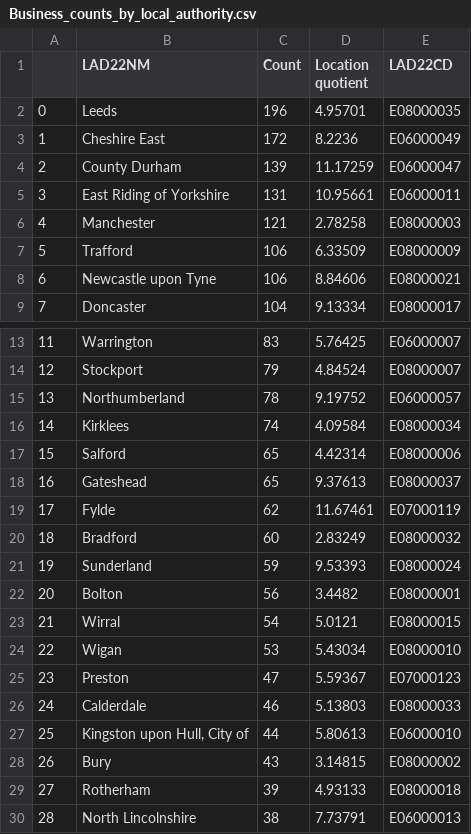
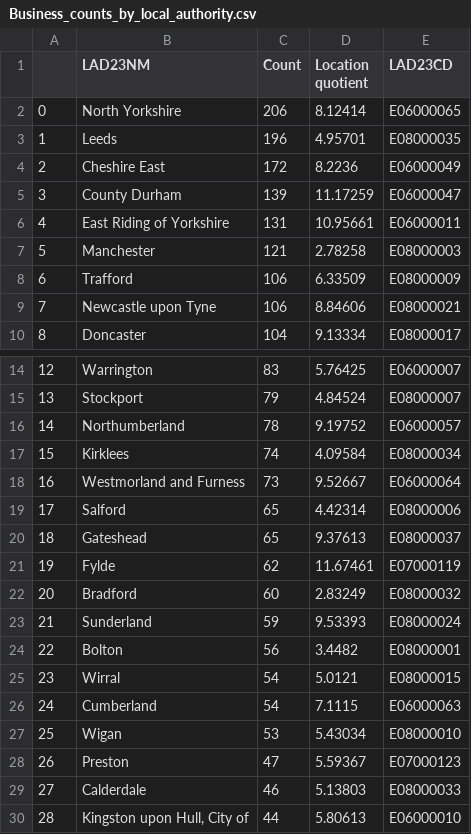
Before and after one commit to open-innovations/true-north, a CSV file: src/themes/sustainable-growth/netzero/_data/Business_counts_by_local_authority.csv, drawn as a sheet; only a part is shown, gaps mark what is left out; the shorter side is filled out with more unchanged rows; addresses are those after the commit; the diff names each change by its address in the sheet, - before the commit and + after, or states it on an @@ line.

```diff
--- a/src/themes/sustainable-growth/netzero/_data/Business_counts_by_local_authority.csv
+++ b/src/themes/sustainable-growth/netzero/_data/Business_counts_by_local_authority.csv
-B1: LAD22NM
+B1: LAD23NM
-E1: LAD22CD
+E1: LAD23CD
+row 2: 0 | North Yorkshire | 206 | 8.12414 | E06000065
@@ column A renumbered from row 3 down @@
+row 18: 16 | Westmorland and Furness | 73 | 9.52667 | E06000064
+row 26: 24 | Cumberland | 54 | 7.1115 | E06000063
```
Also changed, not shown: src/themes/sustainable-growth/netzero/_data/Employees_by_local_authority.csv, src/themes/sustainable-growth/netzero/_data/Turnovers_by_local_authority.csv, 2 other files.
